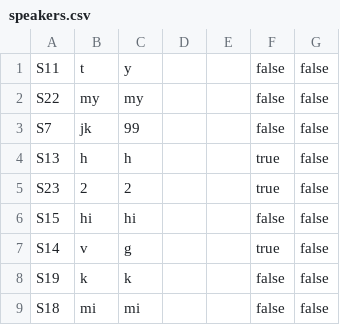
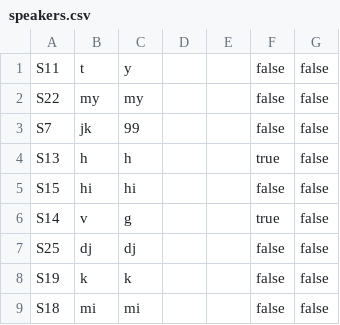
Before and after one commit to shishune/conference-program-csc207, a CSV file: phase1/src/assets/dataFiles/speakers.csv, drawn as a sheet; removed rows and columns are numbered as before the commit, all else as after; the diff names each change by its address in the sheet, - before the commit and + after, or states it on an @@ line.

```diff
--- a/phase1/src/assets/dataFiles/speakers.csv
+++ b/phase1/src/assets/dataFiles/speakers.csv
-row 5: S23 | 2 | 2 |  |  | true | false
+row 7: S25 | dj | dj |  |  | false | false
```
Also changed, not shown: 6 other files.
